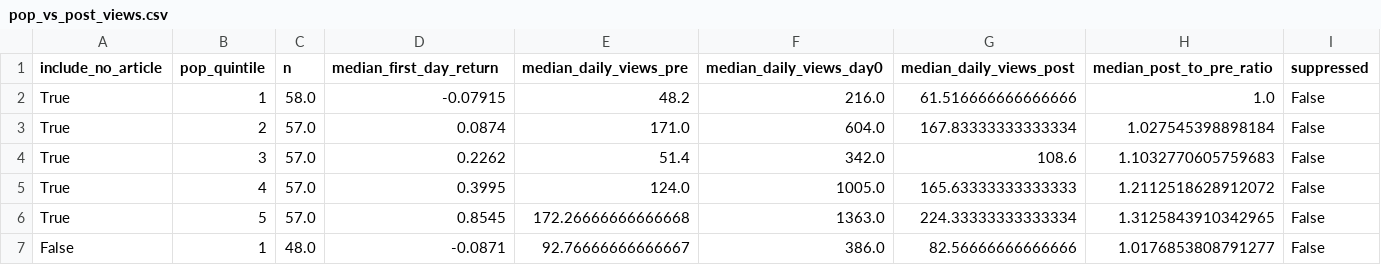
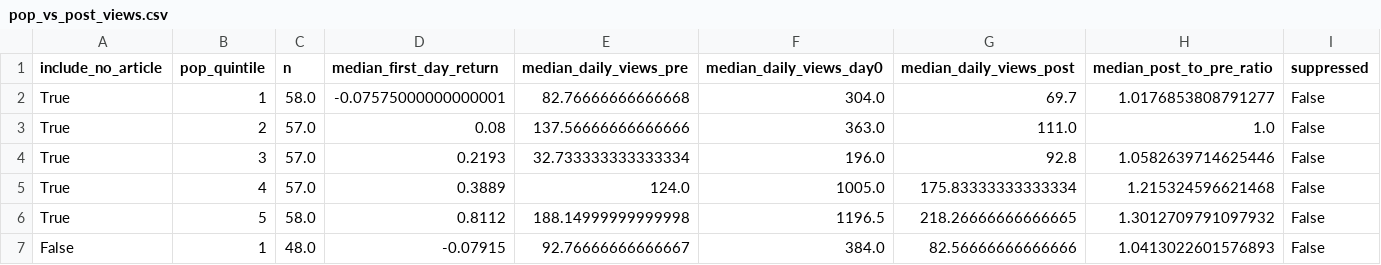
Before and after one commit to Slytherinnate/ipo-wiki-attention, a CSV file: data/public/pop_vs_post_views.csv, drawn as a sheet; only a part is shown; the diff covers the shown part only.

```diff
--- a/data/public/pop_vs_post_views.csv
+++ b/data/public/pop_vs_post_views.csv
@@ -1,7 +1,7 @@
 include_no_article,pop_quintile,n,median_first_day_return,median_daily_views_pre,median_daily_views_day0,median_daily_views_post,median_post_to_pre_ratio,suppressed
-True,1,58.0,-0.07915,48.2,216.0,61.516666666666666,1.0,False
-True,2,57.0,0.0874,171.0,604.0,167.83333333333334,1.027545398898184,False
-True,3,57.0,0.2262,51.4,342.0,108.6,1.1032770605759683,False
-True,4,57.0,0.3995,124.0,1005.0,165.63333333333333,1.2112518628912072,False
-True,5,57.0,0.8545,172.26666666666668,1363.0,224.33333333333334,1.3125843910342965,False
-False,1,48.0,-0.0871,92.76666666666667,386.0,82.56666666666666,1.0176853808791277,False
+True,1,58.0,-0.07575000000000001,82.76666666666668,304.0,69.7,1.0176853808791277,False
+True,2,57.0,0.08,137.56666666666666,363.0,111.0,1.0,False
+True,3,57.0,0.2193,32.733333333333334,196.0,92.8,1.0582639714625446,False
+True,4,57.0,0.3889,124.0,1005.0,175.83333333333334,1.215324596621468,False
+True,5,58.0,0.8112,188.14999999999998,1196.5,218.26666666666665,1.3012709791097932,False
+False,1,48.0,-0.07915,92.76666666666667,384.0,82.56666666666666,1.0413022601576893,False
```
Also changed, not shown: 17 edited cells elsewhere in this file, data/public/attention_bins.csv, data/public/attention_curve.csv, 22 other files.
